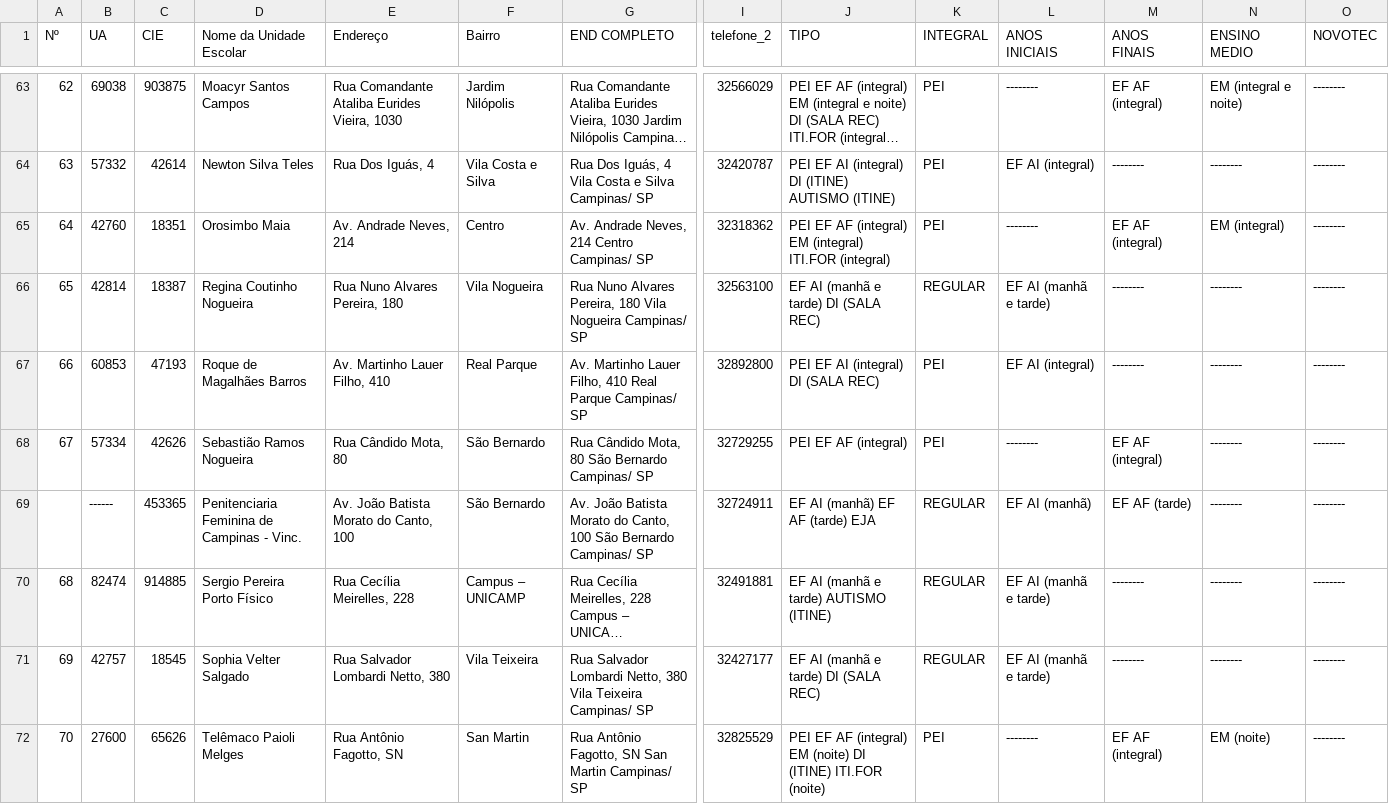
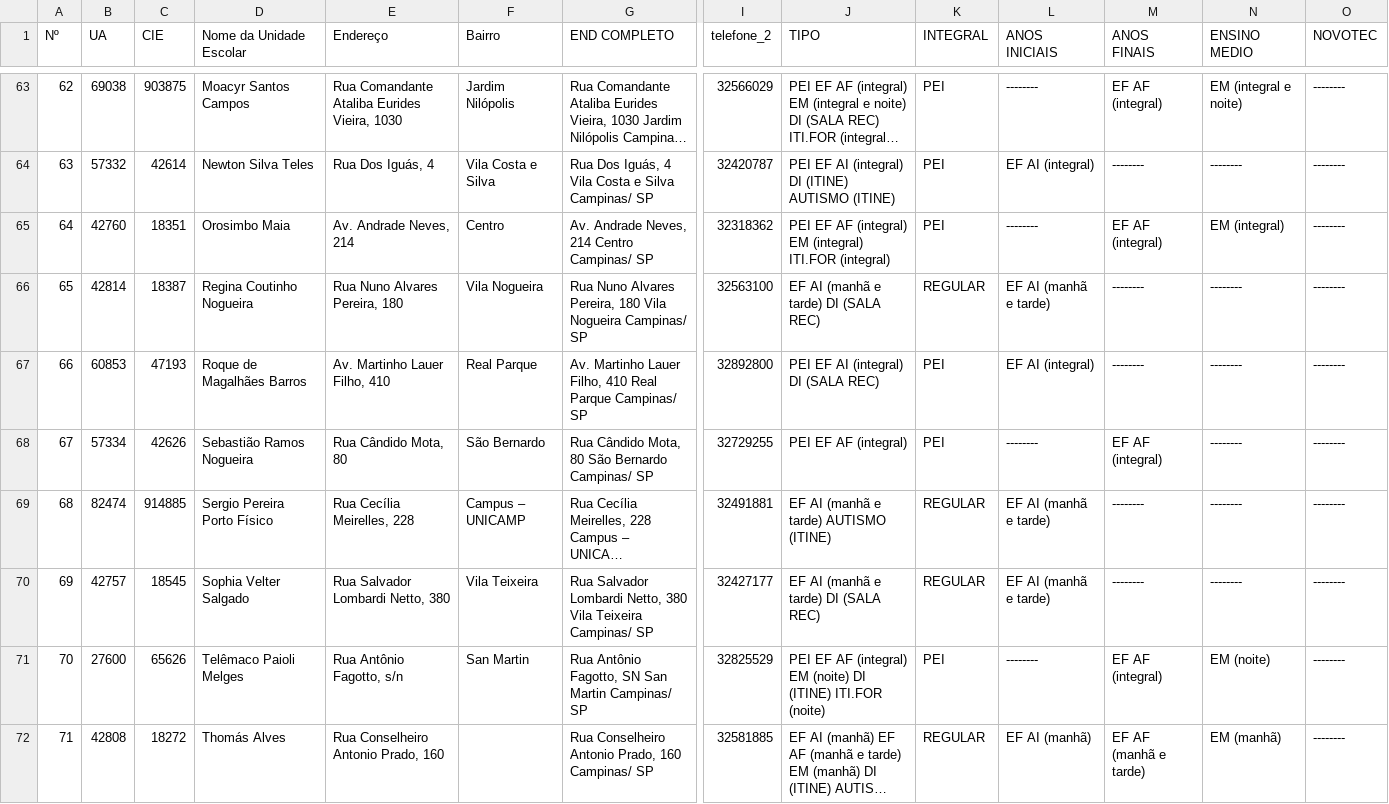
Before and after one commit to clt-seintec/Lista_ues_site, a CSV file: escolas_estaduais 2026(MENU FILTRAR).csv, drawn as a sheet; only a part is shown, gaps mark what is left out; the shorter side is filled out with more unchanged rows; long unchanged cells end in …; removed rows and columns are numbered as before the commit, all else as after; rows hold the shown columns only; the diff covers the shown part only; the diff names each change by its address in the sheet, - before the commit and + after, or states it on an @@ line.

Commit message:
correcao de enderecos

```diff
--- a/escolas_estaduais 2026(MENU FILTRAR).csv
+++ b/escolas_estaduais 2026(MENU FILTRAR).csv
-row 69:  | ------ | 453365 | Penitenciaria Feminina de Campinas - Vinc. | Av. João Batista Morato do Canto, 100 | São Bernardo | Av. João Batista Morato do Canto, 100 São Bernardo Campinas/ SP | 32724911 | EF AI (manhã) EF AF (tarde) EJA | REGULAR | EF AI (manhã) | EF AF (tarde) | -------- | --------
-E71 (Endereço): Rua Antônio Fagotto, SN
+E71 (Endereço): Rua Antônio Fagotto, s/n
```
Also changed, not shown: 3 removed rows and 8 edited cells elsewhere in this file.
